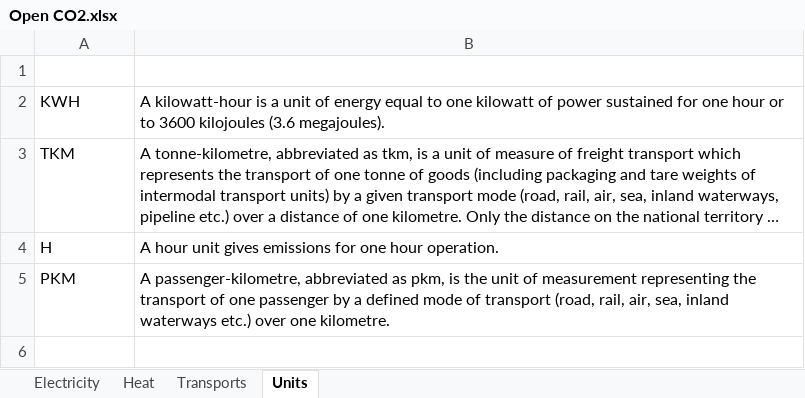
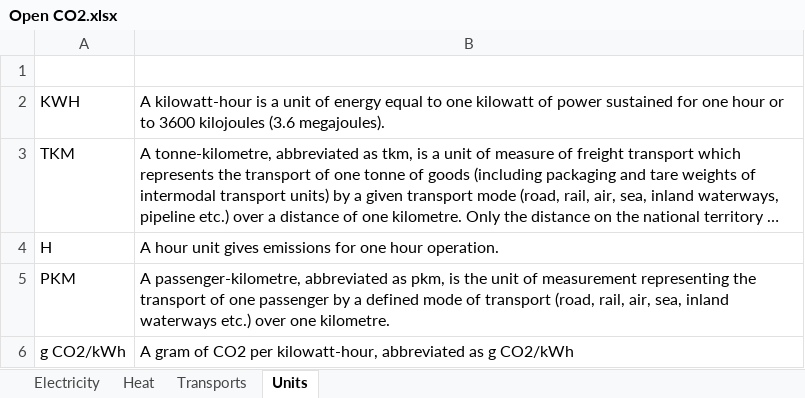
Before and after one commit to MediaComem/Open-CO2, an Excel workbook: server/seeder/data/Open CO2.xlsx, sheet Units, drawn as a sheet; long unchanged cells end in …; values as stored, in another font and other column widths than the file's, no borders; charts and pictures and table styles not drawn; the diff names each change by its address in the sheet, - before the commit and + after, or states it on an @@ line.

Commit message:
fix[DATA]: Update data source
Fix mix CH unit

```diff
--- a/server/seeder/data/Open CO2.xlsx (sheet Units)
+++ b/server/seeder/data/Open CO2.xlsx (sheet Units)
+row 6: g CO2/kWh | A gram of CO2 per kilowatt-hour, abbreviated as g CO2/kWh
```
Also changed, not shown: sheet Electricity, sheet Transports.
